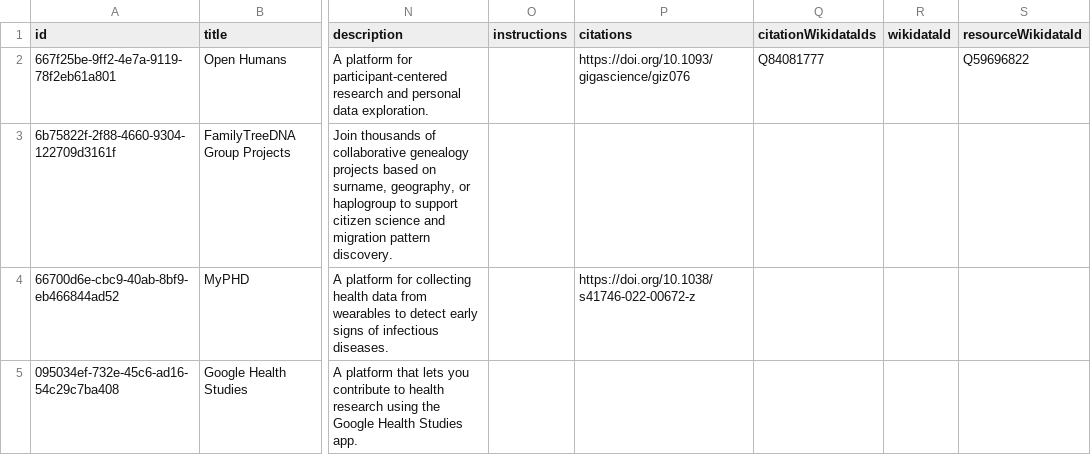
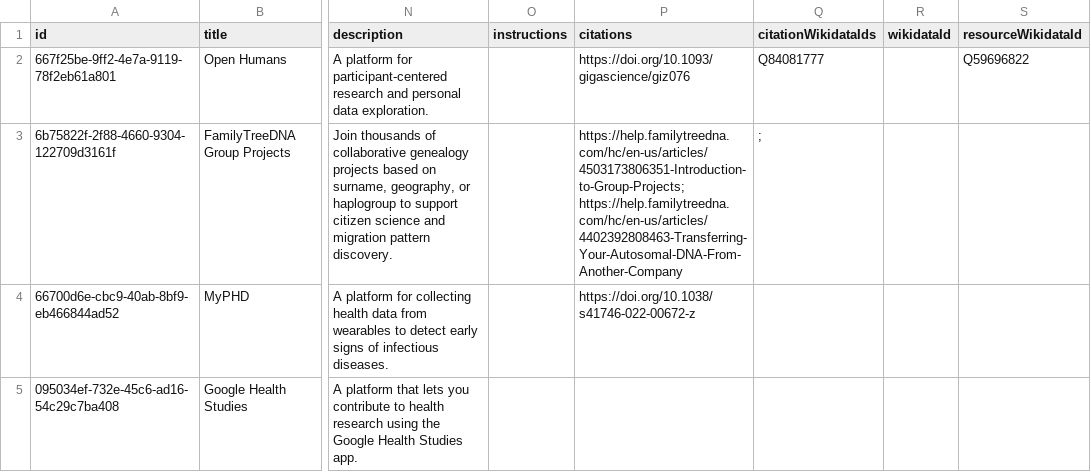
Before and after one commit to yourselftoscience/yourselftoscience.org, a CSV file: public/resources.csv, drawn as a sheet; only a part is shown, gaps mark what is left out; the diff names each change by its address in the sheet, - before the commit and + after, or states it on an @@ line.

Commit message:
feat: Update resource citations and last modified dates across multiple files

```diff
--- a/public/resources.csv
+++ b/public/resources.csv
-P3 (citations): (empty)
+P3 (citations): https://help.familytreedna.com/hc/en-us/articles/4503173806351-Introduction-to-Group-Projects; https://help.familytreedna.com/hc/en-us/articles/4402392808463-Transferring-Your-Autosomal-DNA-From-Another-Company
-Q3 (citationWikidataIds): (empty)
+Q3 (citationWikidataIds): ;
```
Also changed, not shown: 7 other files.
